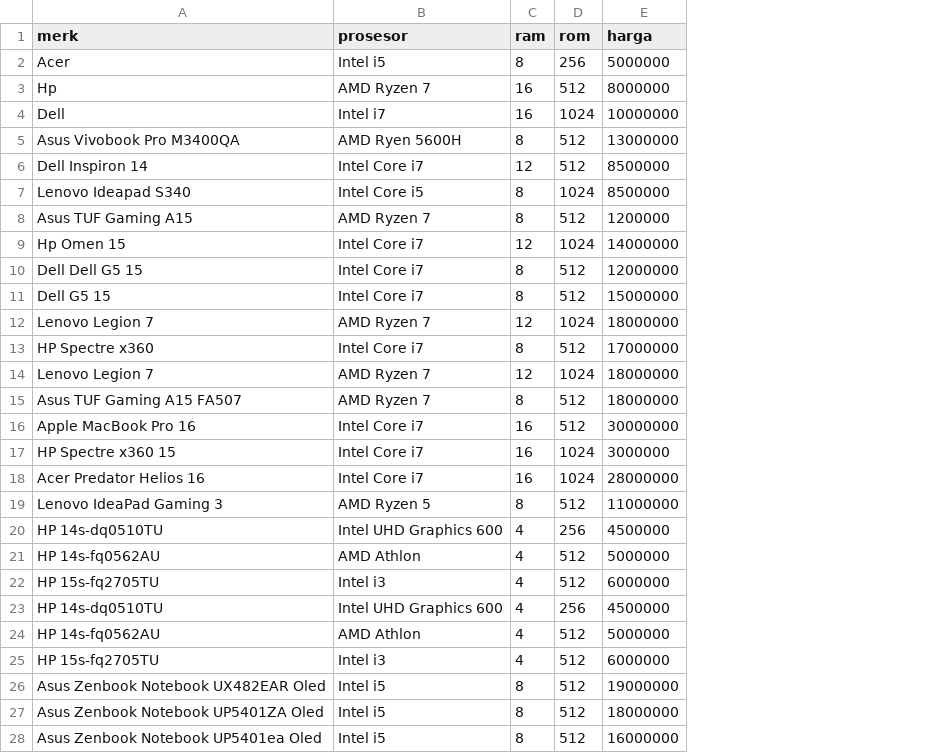
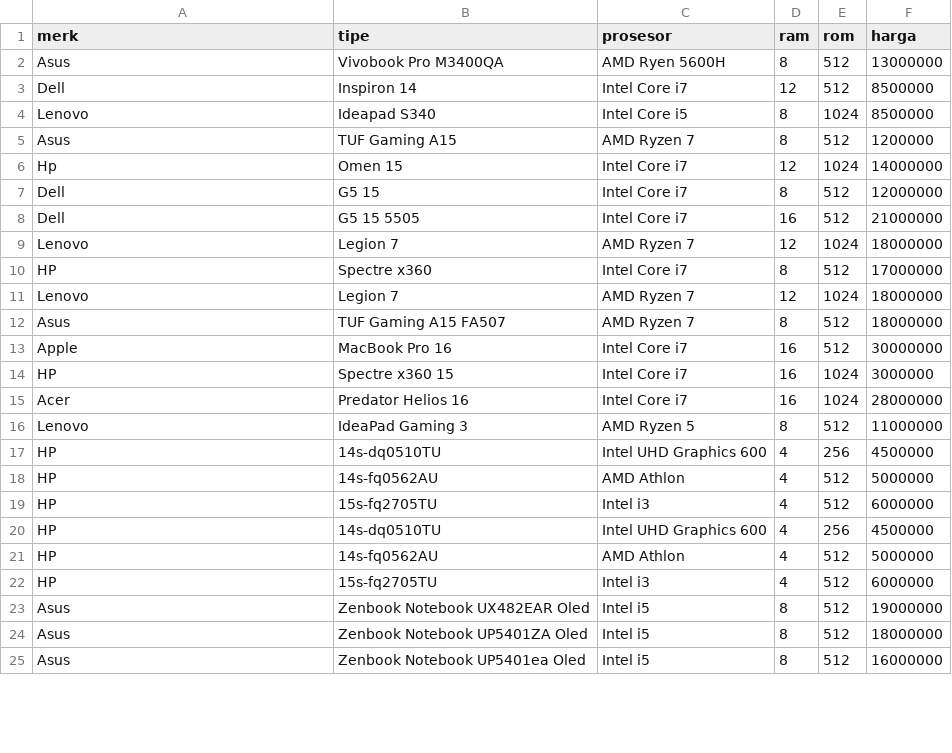
Before and after one commit to jehanifaalea/Hola-Comp, a CSV file: data laptop.csv, drawn as a sheet; only a part is shown; removed rows and columns are numbered as before the commit, all else as after; the diff covers the shown part only; the diff names each change by its address in the sheet, - before the commit and + after, or states it on an @@ line.

Commit message:
update

```diff
--- a/data laptop.csv
+++ b/data laptop.csv
+column B (tipe), rows 2-7: Vivobook Pro M3400QA | Inspiron 14 | Ideapad S340 | TUF Gaming A15 | Omen 15 | G5 15; rows 9-25: Legion 7 | Spectre x360 | Legion 7 | TUF Gaming A15 FA507 | MacBook Pro 16 | Spectre x360 15 | Predator Helios 16 | IdeaPad Gaming 3 | 14s-dq0510TU | 14s-fq0562AU | 15s-fq2705TU | 14s-dq0510TU | 14s-fq0562AU | 15s-fq2705TU | Zenbook Notebook UX482EAR Oled | Zenbook Notebook UP5401ZA Oled | Zenbook Notebook UP5401ea Oled
-row 2: Acer | Intel i5 | 8 | 256 | 5000000
-row 3: Hp | AMD Ryzen 7 | 16 | 512 | 8000000
-row 4: Dell | Intel i7 | 16 | 1024 | 10000000
-A2 (merk): Asus Vivobook Pro M3400QA
+A2 (merk): Asus
-A3 (merk): Dell Inspiron 14
+A3 (merk): Dell
-A4 (merk): Lenovo Ideapad S340
+A4 (merk): Lenovo
-A5 (merk): Asus TUF Gaming A15
+A5 (merk): Asus
-A6 (merk): Hp Omen 15
+A6 (merk): Hp
-A7 (merk): Dell Dell G5 15
+A7 (merk): Dell
-row 11: Dell G5 15 | Intel Core i7 | 8 | 512 | 15000000
+row 8: Dell | G5 15 5505 | Intel Core i7 | 16 | 512 | 21000000
-A9 (merk): Lenovo Legion 7
+A9 (merk): Lenovo
-A10 (merk): HP Spectre x360
+A10 (merk): HP
-A11 (merk): Lenovo Legion 7
+A11 (merk): Lenovo
-A12 (merk): Asus TUF Gaming A15 FA507
+A12 (merk): Asus
-A13 (merk): Apple MacBook Pro 16
+A13 (merk): Apple
-A14 (merk): HP Spectre x360 15
+A14 (merk): HP
-A15 (merk): Acer Predator Helios 16
+A15 (merk): Acer
-A16 (merk): Lenovo IdeaPad Gaming 3
+A16 (merk): Lenovo
-A17 (merk): HP 14s-dq0510TU
+A17 (merk): HP
-A18 (merk): HP 14s-fq0562AU
+A18 (merk): HP
-A19 (merk): HP 15s-fq2705TU
+A19 (merk): HP
-A20 (merk): HP 14s-dq0510TU
+A20 (merk): HP
-A21 (merk): HP 14s-fq0562AU
+A21 (merk): HP
-A22 (merk): HP 15s-fq2705TU
+A22 (merk): HP
-A23 (merk): Asus Zenbook Notebook UX482EAR Oled
+A23 (merk): Asus
-A24 (merk): Asus Zenbook Notebook UP5401ZA Oled
+A24 (merk): Asus
-A25 (merk): Asus Zenbook Notebook UP5401ea Oled
+A25 (merk): Asus
```
Also changed, not shown: 2 removed rows and 10 edited cells elsewhere in this file.
